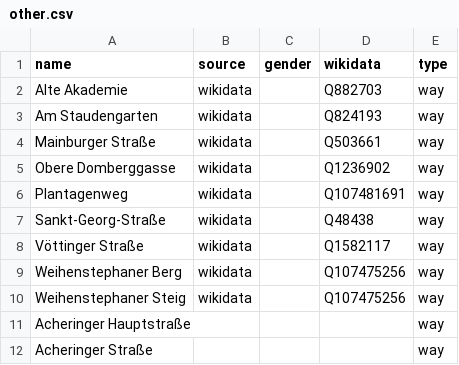
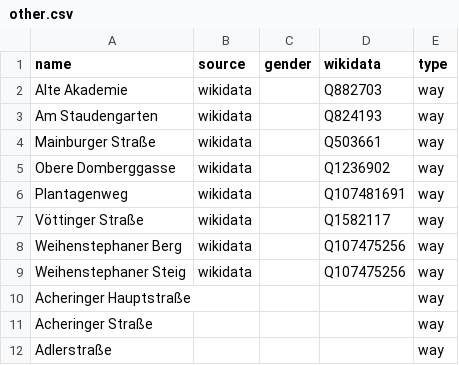
Before and after one commit to EqualStreetNames/equalstreetnames-freising, a CSV file: data/other.csv, drawn as a sheet; only a part is shown; the shorter side is filled out with more unchanged rows.

```diff
--- a/data/other.csv
+++ b/data/other.csv
@@ -6,3 +6,2 @@ name,source,gender,wikidata,type
 Plantagenweg,wikidata,,Q107481691,way
-Sankt-Georg-Straße,wikidata,,Q48438,way
 "Vöttinger Straße",wikidata,,Q1582117,way
```
Also changed, not shown: data/gender.csv, 2 other files.
